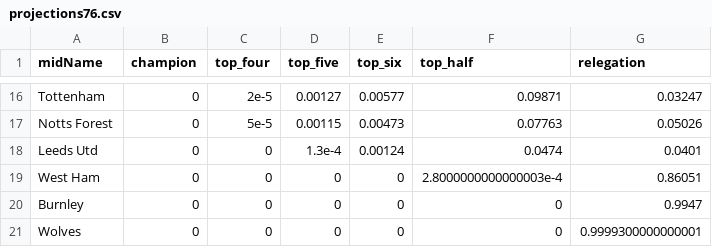
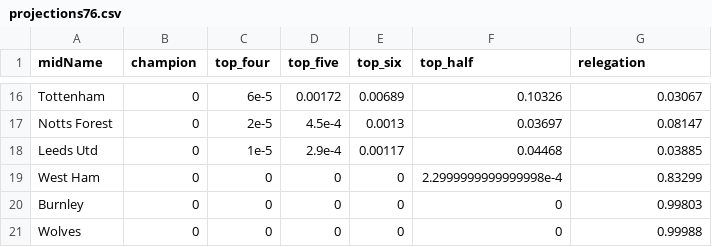
Before and after one commit to p0bs/PL-scan, a CSV file: projections76.csv, drawn as a sheet; only a part is shown, gaps mark what is left out; the diff covers the shown part only; the diff names each change by its address in the sheet, - before the commit and + after, or states it on an @@ line.

```diff
--- a/projections76.csv
+++ b/projections76.csv
-C16 (top_four): 2e-5
+C16 (top_four): 6e-5
-D16 (top_five): 0.00127
+D16 (top_five): 0.00172
-E16 (top_six): 0.00577
+E16 (top_six): 0.00689
-F16 (top_half): 0.09871
+F16 (top_half): 0.10326
-G16 (relegation): 0.03247
+G16 (relegation): 0.03067
-C17 (top_four): 5e-5
+C17 (top_four): 2e-5
-D17 (top_five): 0.00115
+D17 (top_five): 4.5e-4
-E17 (top_six): 0.00473
+E17 (top_six): 0.0013
-F17 (top_half): 0.07763
+F17 (top_half): 0.03697
-G17 (relegation): 0.05026
+G17 (relegation): 0.08147
-C18 (top_four): 0
+C18 (top_four): 1e-5
-D18 (top_five): 1.3e-4
+D18 (top_five): 2.9e-4
-E18 (top_six): 0.00124
+E18 (top_six): 0.00117
-F18 (top_half): 0.0474
+F18 (top_half): 0.04468
-G18 (relegation): 0.0401
+G18 (relegation): 0.03885
-F19 (top_half): 2.8000000000000003e-4
+F19 (top_half): 2.2999999999999998e-4
-G19 (relegation): 0.86051
+G19 (relegation): 0.83299
-G20 (relegation): 0.9947
+G20 (relegation): 0.99803
-G21 (relegation): 0.9999300000000001
+G21 (relegation): 0.99988
```
Also changed, not shown: 3 added rows, 3 removed rows and 56 edited cells elsewhere in this file, log.csv, projections19.csv, 3 other files.
